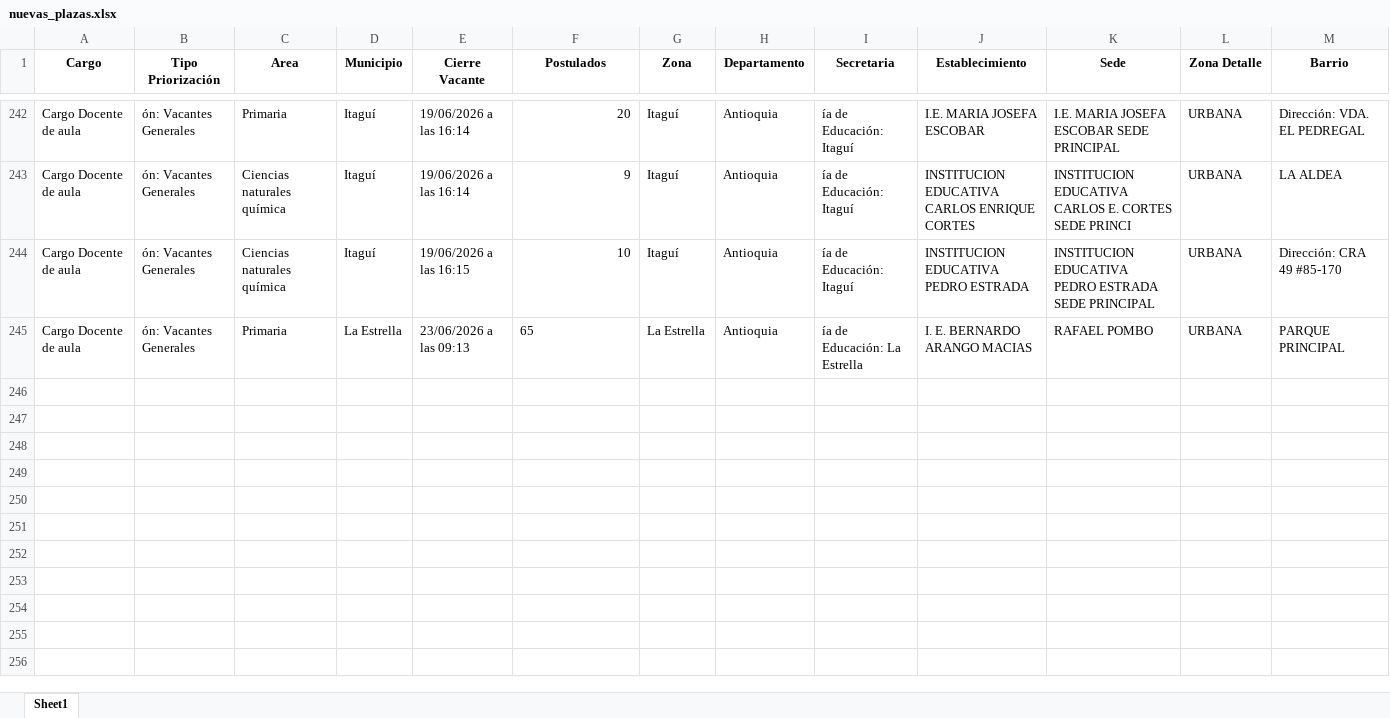
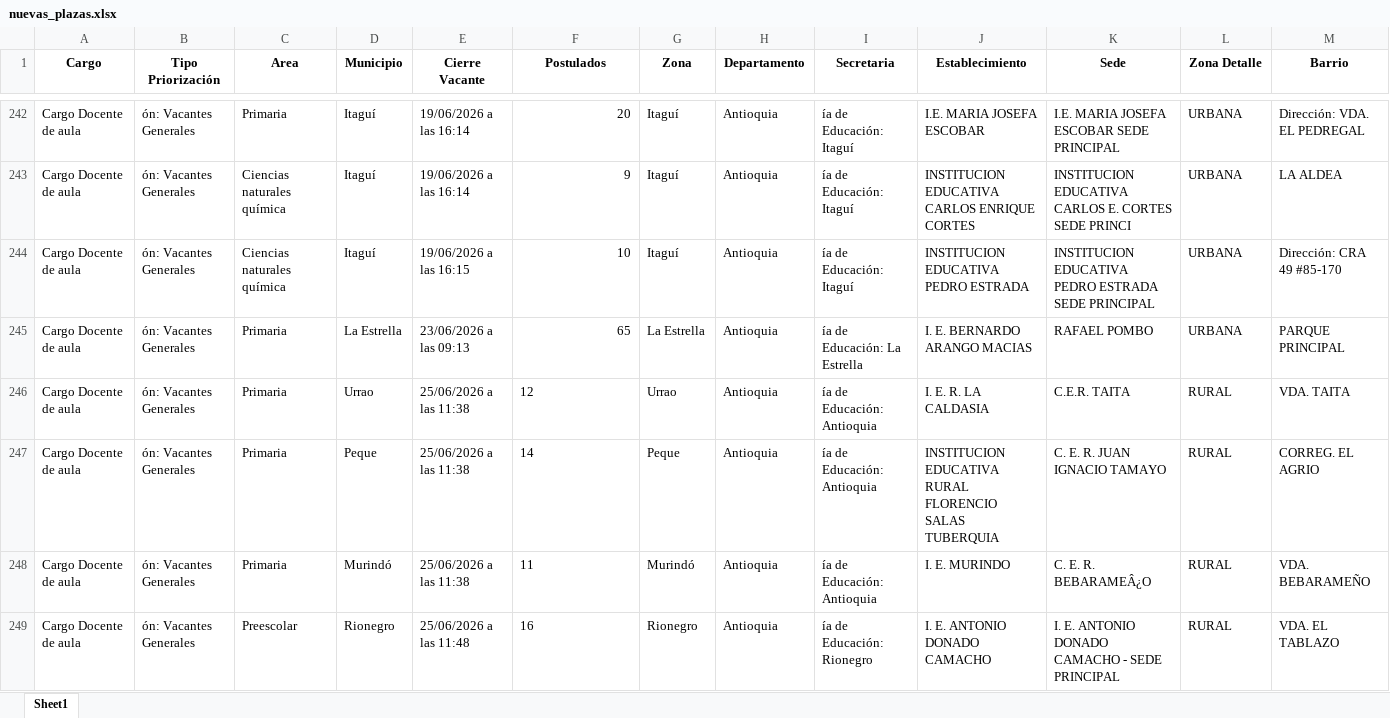
Before and after one commit to paezdev/SMaestro, an Excel workbook: nuevas_plazas.xlsx, sheet Sheet1, drawn as a sheet; only a part is shown, gaps mark what is left out; values as stored, in another font and other column widths than the file's, no borders; rows hold the shown columns only; the diff names each change by its address in the sheet, - before the commit and + after, or states it on an @@ line.

```diff
--- a/nuevas_plazas.xlsx (sheet Sheet1)
+++ b/nuevas_plazas.xlsx (sheet Sheet1)
-F245 alignment: left
+F245 alignment: right
+row 246: Cargo Docente de aula | ón: Vacantes Generales | Primaria | Urrao | 25/06/2026 a las 11:38 | 12 | Urrao | Antioquia | ía de Educación: Antioquia | I. E. R. LA CALDASIA | C.E.R. TAITA | RURAL | VDA. TAITA
+row 247: Cargo Docente de aula | ón: Vacantes Generales | Primaria | Peque | 25/06/2026 a las 11:38 | 14 | Peque | Antioquia | ía de Educación: Antioquia | INSTITUCION EDUCATIVA RURAL FLORENCIO SALAS TUBERQUIA | C. E. R. JUAN IGNACIO TAMAYO | RURAL | CORREG. EL AGRIO
+row 248: Cargo Docente de aula | ón: Vacantes Generales | Primaria | Murindó | 25/06/2026 a las 11:38 | 11 | Murindó | Antioquia | ía de Educación: Antioquia | I. E. MURINDO | C. E. R. BEBARAMEÂ¿O | RURAL | VDA. BEBARAMEÑO
+row 249: Cargo Docente de aula | ón: Vacantes Generales | Preescolar | Rionegro | 25/06/2026 a las 11:48 | 16 | Rionegro | Antioquia | ía de Educación: Rionegro | I. E. ANTONIO DONADO CAMACHO | I. E. ANTONIO DONADO CAMACHO - SEDE PRINCIPAL | RURAL | VDA. EL TABLAZO
```
Also changed, not shown: 1 other file.
